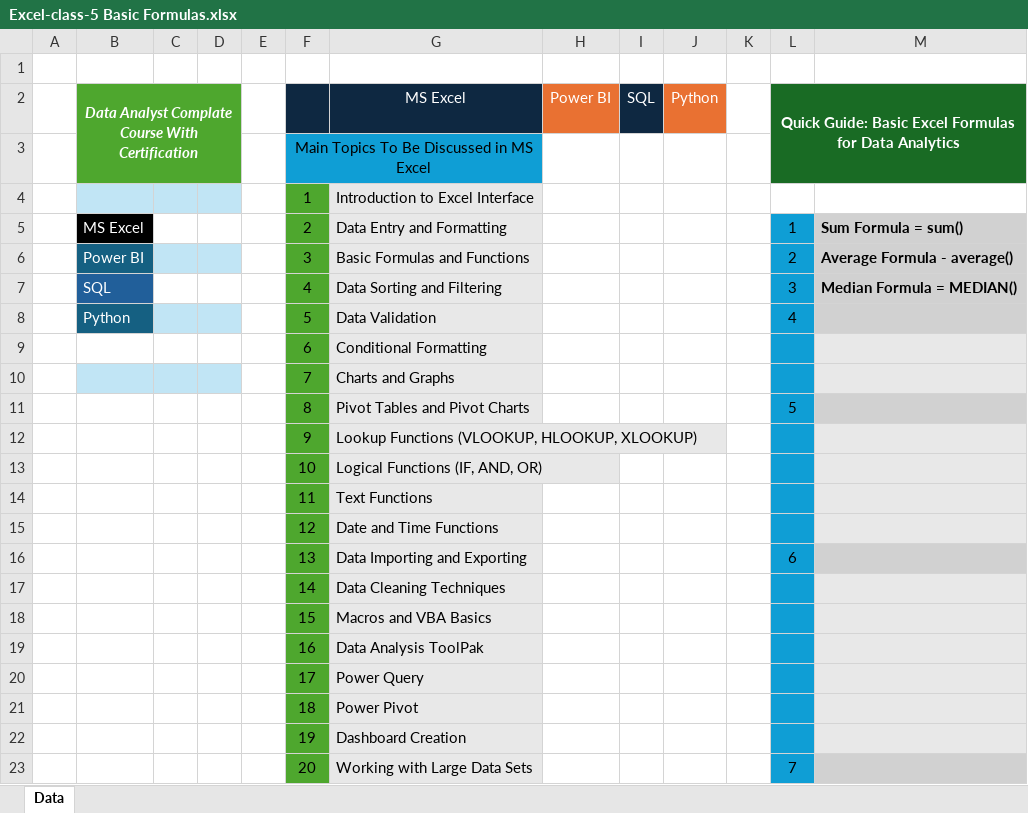
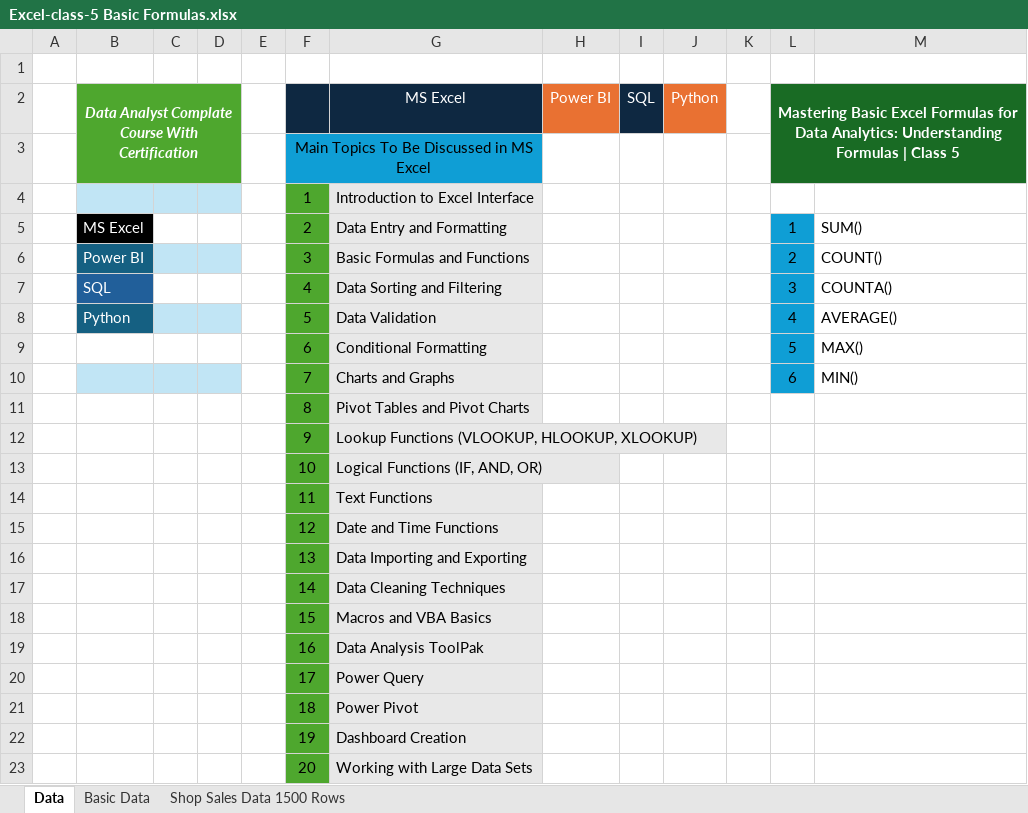
Before and after one commit to BilalDataAnalyst/Excel-Classes-Excel-Files, an Excel workbook: Excel-class-5 Basic Formulas/Excel-class-5 Basic Formulas.xlsx, sheet Data, drawn as a sheet; values as stored, in another font and other column widths than the file's, no borders; the diff names each change by its address in the sheet, - before the commit and + after, or states it on an @@ line.

Commit message:
Class 1.1 Ribbon Tools Introduction and Class 5 Basic Excel Formulas Created

```diff
--- a/Excel-class-5 Basic Formulas/Excel-class-5 Basic Formulas.xlsx (sheet Data)
+++ b/Excel-class-5 Basic Formulas/Excel-class-5 Basic Formulas.xlsx (sheet Data)
+sheet tab: Basic Data
+sheet tab: Shop Sales Data 1500 Rows
-L2: Quick Guide: Basic Excel Formulas for Data Analytics
+L2: Mastering Basic Excel Formulas for Data Analytics: Understanding Formulas | Class 5
-M5: Sum Formula = sum()
+M5: SUM()
-M5:M8 fill: #D1D1D1
+M5:M8 fill: none
-M5:M7 bold: on
+M5:M7 bold: off
-M6: Average Formula - average()
+M6: COUNT()
-M7: Median Formula = MEDIAN()
+M7: COUNTA()
-M8: (empty)
+M8: AVERAGE()
-L9: (empty)
+L9: 5
-M9: (empty)
+M9: MAX()
-M9:M10 fill: #E8E8E8
+M9:M10 fill: none
-L10: (empty)
+L10: 6
-M10: (empty)
+M10: MIN()
-L11: 5
+L11: (empty)
-L11:L23 fill: #0F9ED5
+L11:L23 fill: none
-M11 fill: #D1D1D1
+M11 fill: none
-M12:M15 fill: #E8E8E8
+M12:M15 fill: none
-L16: 6
+L16: (empty)
-M16 fill: #D1D1D1
+M16 fill: none
-M17:M22 fill: #E8E8E8
+M17:M22 fill: none
-L23: 7
+L23: (empty)
-M23 fill: #D1D1D1
+M23 fill: none
```
Also changed, not shown: 1 other file.
